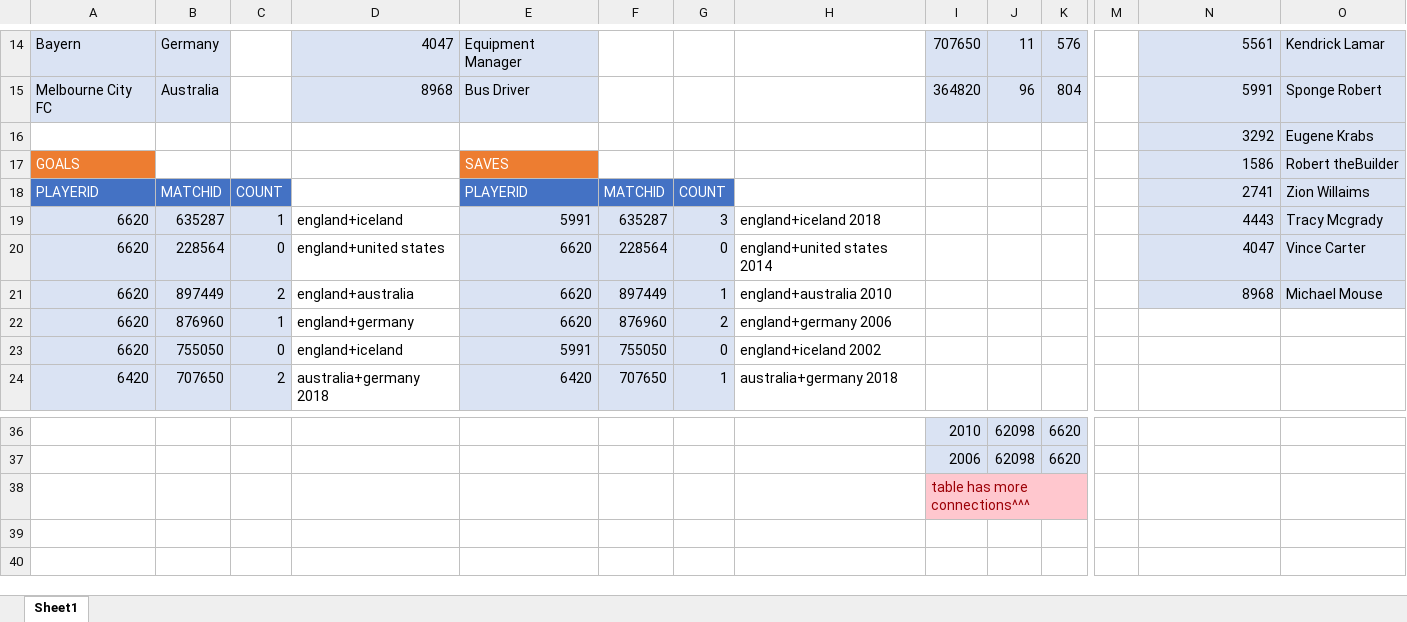
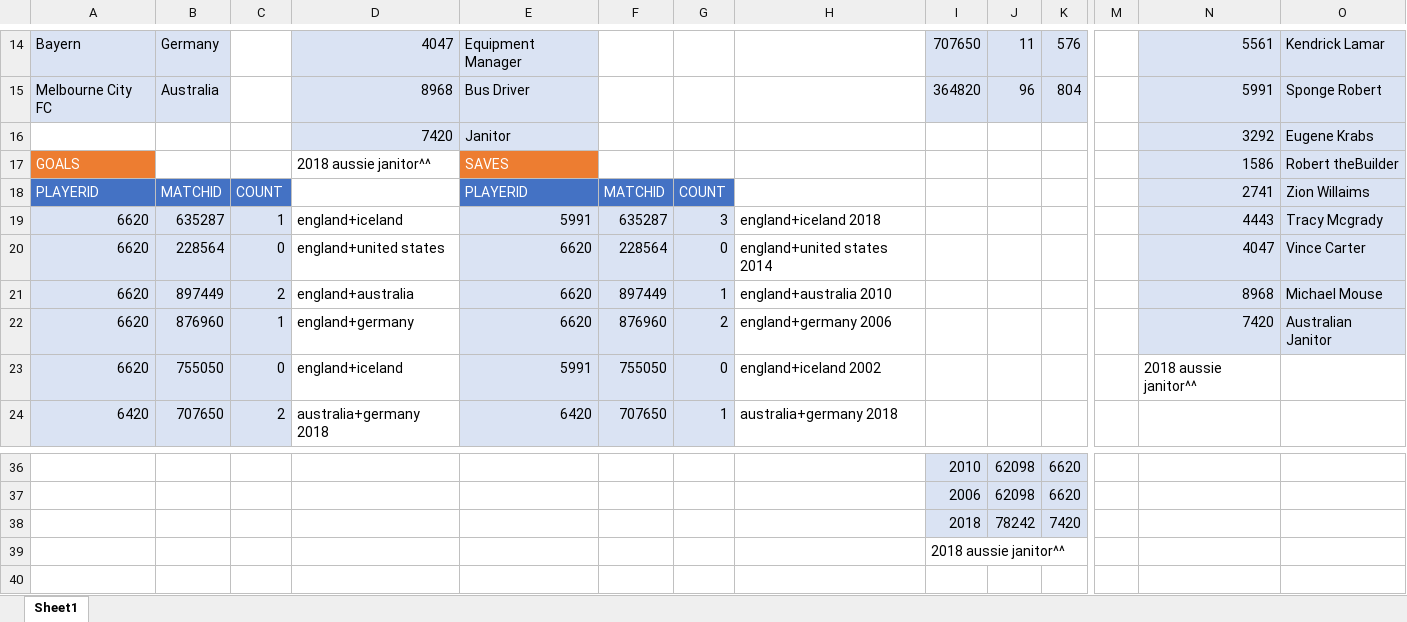
Before and after one commit to jesseClegg/WorldCupDataBaseSQL, an Excel workbook: WorldCupSampleData.xlsx, sheet Sheet1, drawn as a sheet; only a part is shown, gaps mark what is left out; values as stored, in another font and other column widths than the file's, no borders; removed rows and columns are numbered as before the commit, all else as after; rows hold the shown columns only; the diff names each change by its address in the sheet, - before the commit and + after, or states it on an @@ line.

Commit message:
added australian janitor to test data

```diff
--- a/WorldCupSampleData.xlsx (sheet Sheet1)
+++ b/WorldCupSampleData.xlsx (sheet Sheet1)
-D16: (empty)
+D16: 7420
-D16:E16 fill: none
+D16:E16 fill: #DAE3F3
-E16: (empty)
+E16: Janitor
-D17: (empty)
+D17: 2018 aussie janitor^^
-N22: (empty)
+N22: 7420
-N22:O22 fill: none
+N22:O22 fill: #DAE3F3
-O22: (empty)
+O22: Australian Janitor
-N23: (empty)
+N23: 2018 aussie janitor^^
+row 38:  |  |  |  |  |  |  |  | 2018 | 78242 | 7420
-I39: table has more connections^^^
+I39: 2018 aussie janitor^^
@@ I39 fill: #FFC7CE → none, text colour: #9C0006 → black @@
-row 39: (empty)
```
Also changed, not shown: 2 other files.
